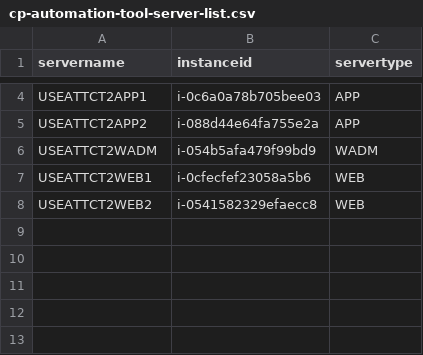
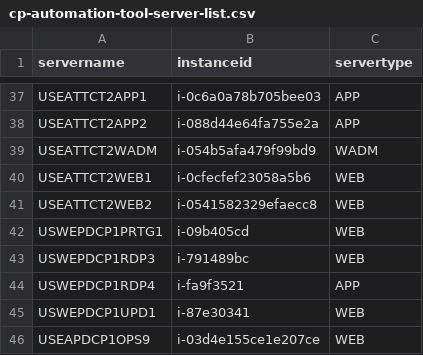
Before and after one commit to nathanielcaguioa/cp-automation-tool, a CSV file: cp-automation-tool-server-list.csv, drawn as a sheet; only a part is shown, gaps mark what is left out; the diff covers the shown part only.

```diff
--- a/cp-automation-tool-server-list.csv
+++ b/cp-automation-tool-server-list.csv
@@ -8 +41,6 @@ USEATTCT2WEB1,i-0cfecfef23058a5b6,WEB
 USEATTCT2WEB2,i-0541582329efaecc8,WEB
+USWEPDCP1PRTG1,i-09b405cd,WEB
+USWEPDCP1RDP3,i-791489bc,WEB
+USWEPDCP1RDP4,i-fa9f3521,APP
+USWEPDCP1UPD1,i-87e30341,WEB
+USEAPDCP1OPS9,i-03d4e155ce1e207ce,WEB
```
Also changed, not shown: 33 added rows elsewhere in this file.
